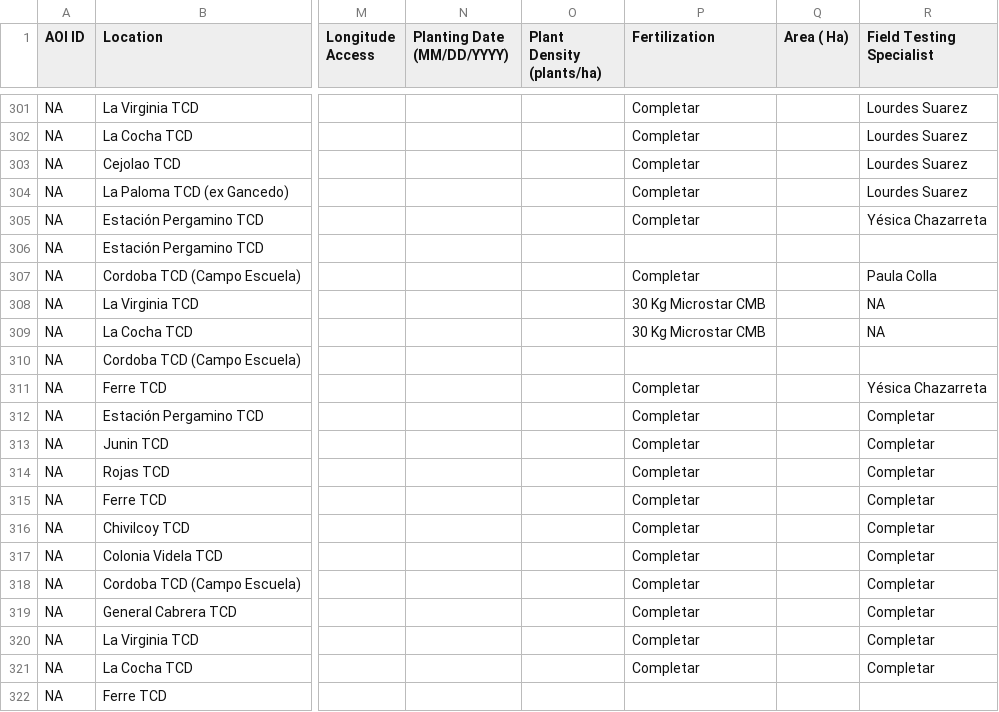
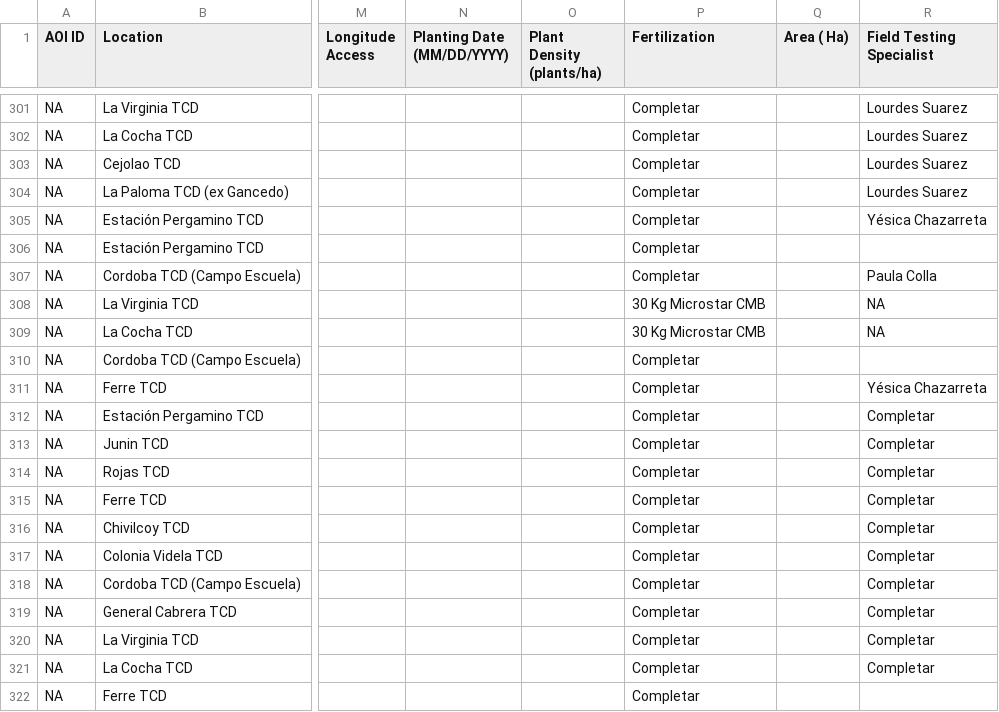
Before and after one commit to LAAR-TESTING-AR/field-trial-master-platform, a CSV file: Sitios_test.csv, drawn as a sheet; only a part is shown, gaps mark what is left out; the diff names each change by its address in the sheet, - before the commit and + after, or states it on an @@ line.

Commit message:
Actualizacion automatica de Sitios.csv desde SharePoint

```diff
--- a/Sitios_test.csv
+++ b/Sitios_test.csv
-P306 (Fertilization): (empty)
+P306 (Fertilization): Completar
-P310 (Fertilization): (empty)
+P310 (Fertilization): Completar
-P322 (Fertilization): (empty)
+P322 (Fertilization): Completar
```
